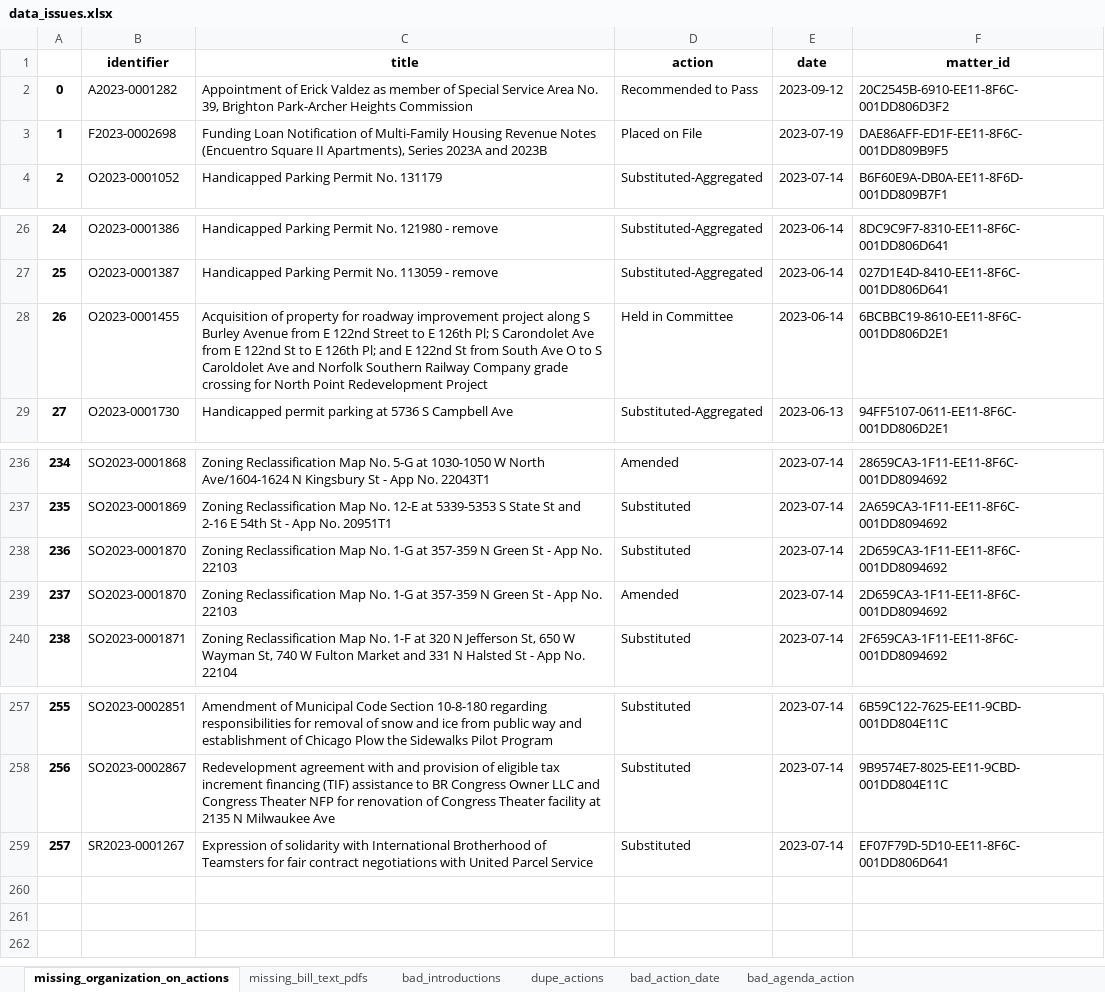
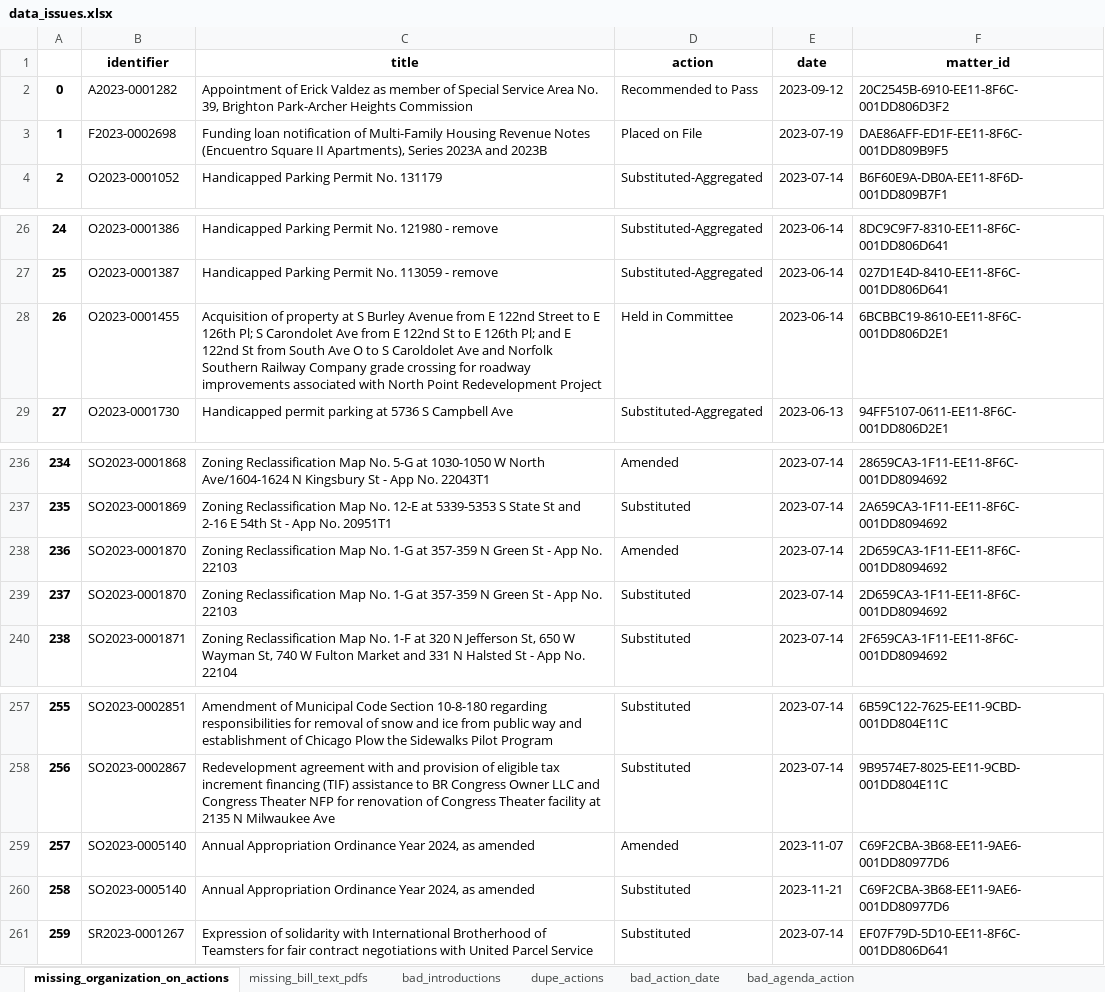
Before and after one commit to datamade/chicago-council-scrapers, an Excel workbook: data_issues.xlsx, sheet missing_organization_on_actions, drawn as a sheet; only a part is shown, gaps mark what is left out; values as stored, in another font and other column widths than the file's, no borders; addresses are those after the commit; the diff names each change by its address in the sheet, - before the commit and + after, or states it on an @@ line.

```diff
--- a/data_issues.xlsx (sheet missing_organization_on_actions)
+++ b/data_issues.xlsx (sheet missing_organization_on_actions)
-C3 (title): Funding Loan Notification of Multi-Family…
+C3 (title): Funding loan notification of Multi-Family…
-C28 (title): …of property for roadway improvement project along S Burley Avenue from E 122nd Street to E 126th Pl; S Carondolet Ave from E 122nd St to E 126th Pl; and E 122nd St from South Ave O to S Caroldolet Ave and Norfolk Southern Railway Company grade crossing for North Point…
+C28 (title): …of property at S Burley Avenue from E 122nd Street to E 126th Pl; S Carondolet Ave from E 122nd St to E 126th Pl; and E 122nd St from South Ave O to S Caroldolet Ave and Norfolk Southern Railway Company grade crossing for roadway improvements associated with North Point…
@@ row 239 moved to row 238: 236 @@
@@ column A renumbered from row 239 down @@
+row 259: 257 | SO2023-0005140 | Annual Appropriation Ordinance Year 2024, as amended | Amended | 2023-11-07 | C69F2CBA-3B68-EE11-9AE6-001DD80977D6
+row 260: 258 | SO2023-0005140 | Annual Appropriation Ordinance Year 2024, as amended | Substituted | 2023-11-21 | C69F2CBA-3B68-EE11-9AE6-001DD80977D6
```
Also changed, not shown: sheet bad_action_date, sheet bad_introductions, sheet missing_bill_text_pdfs, sheet bad_agenda_action, 5 other files.
